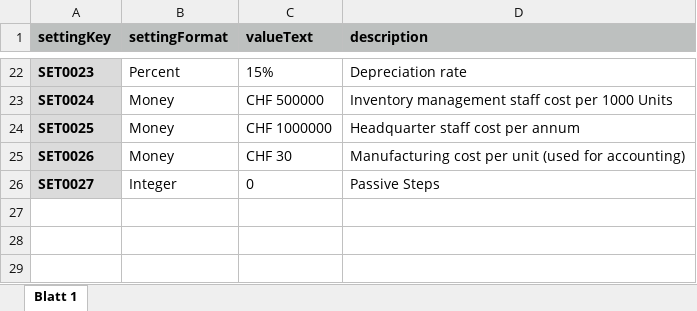
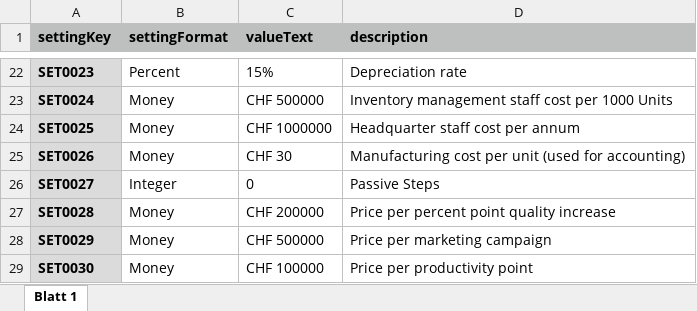
Before and after one commit to suesslt/epoc, an Excel workbook: src/main/resources/EpocSettings.xlsx, sheet Blatt 1, drawn as a sheet; only a part is shown, gaps mark what is left out; values as stored, in another font and other column widths than the file's, no borders; the diff names each change by its address in the sheet, - before the commit and + after, or states it on an @@ line.

```diff
--- a/src/main/resources/EpocSettings.xlsx (sheet Blatt 1)
+++ b/src/main/resources/EpocSettings.xlsx (sheet Blatt 1)
+row 27: SET0028 | Money | CHF 200000 | Price per percent point quality increase
+row 28: SET0029 | Money | CHF 500000 | Price per marketing campaign
+row 29: SET0030 | Money | CHF 100000 | Price per productivity point
```
Also changed, not shown: 12 other files.
